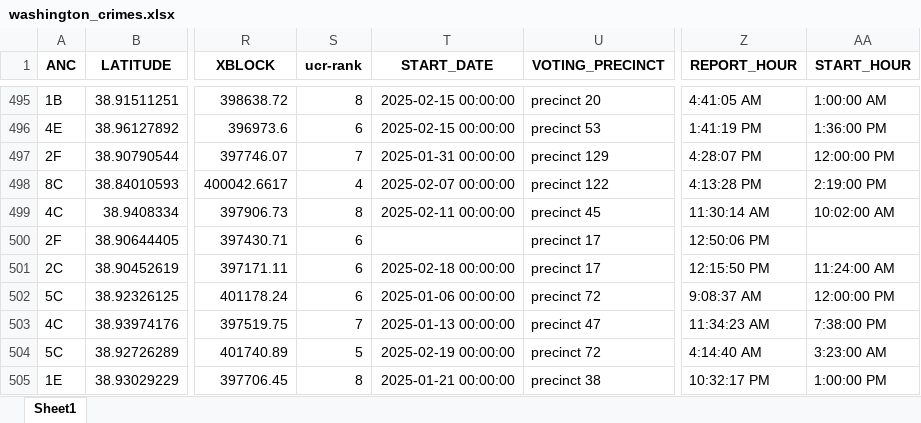
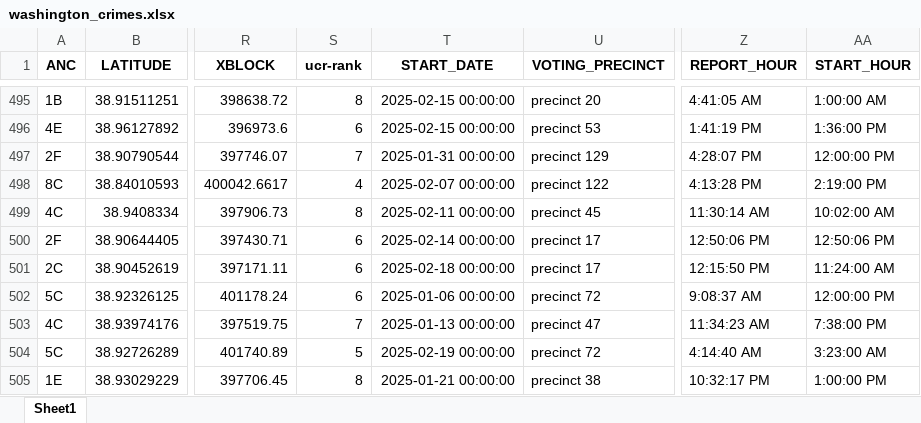
Before and after one commit to Marco87/Analytics, an Excel workbook: OnyxData/2025.03/data/washington_crimes.xlsx, sheet Sheet1, drawn as a sheet; only a part is shown, gaps mark what is left out; values as stored, in another font and other column widths than the file's, no borders; the diff names each change by its address in the sheet, - before the commit and + after, or states it on an @@ line.

```diff
--- a/OnyxData/2025.03/data/washington_crimes.xlsx (sheet Sheet1)
+++ b/OnyxData/2025.03/data/washington_crimes.xlsx (sheet Sheet1)
-T500 (START_DATE): (empty)
+T500 (START_DATE): 2025-02-14 00:00:00
-AA500 (START_HOUR): (empty)
+AA500 (START_HOUR): 12:50:06 PM
```
Also changed, not shown: 1 other file.
